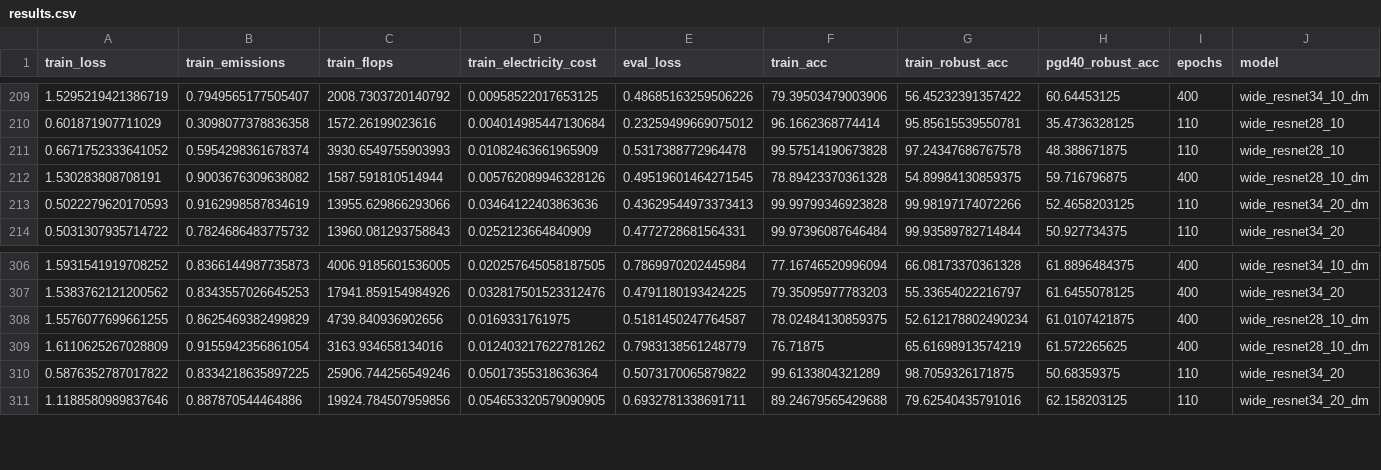
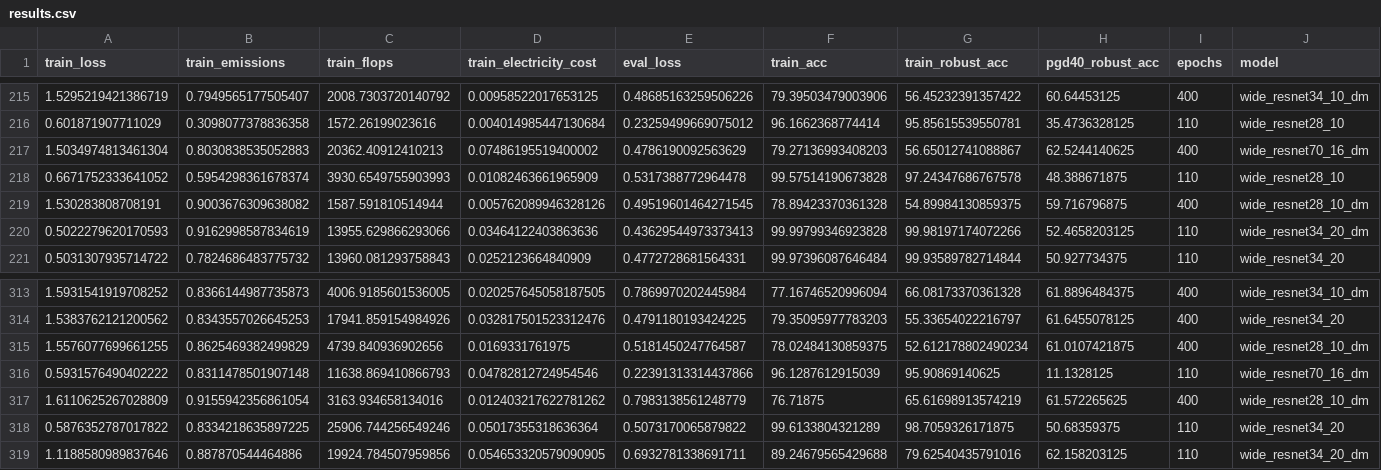
Before and after one commit to dedeswim/timm-adv-training, a CSV file: results.csv, drawn as a sheet; only a part is shown, gaps mark what is left out; rows hold the shown columns only; the diff covers the shown part only; the diff names each change by its address in the sheet, - before the commit and + after, or states it on an @@ line.

```diff
--- a/results.csv
+++ b/results.csv
+row 217: 1.5034974813461304 | 0.8030838535052883 | 20362.40912410213 | 0.07486195519400002 | 0.4786190092563629 | 79.27136993408203 | 56.65012741088867 | 62.5244140625 | 400 | wide_resnet70_16_dm
+row 316: 0.5931576490402222 | 0.8311478501907148 | 11638.869410866793 | 0.04782812724954546 | 0.22391313314437866 | 96.1287612915039 | 95.90869140625 | 11.1328125 | 110 | wide_resnet70_16_dm
```
Also changed, not shown: 6 added rows elsewhere in this file, 2 other files.
